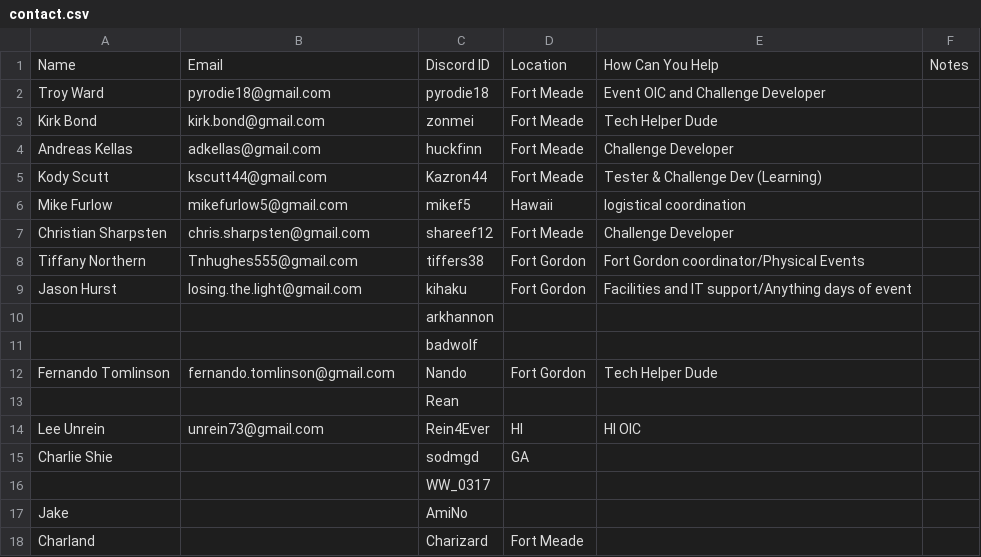
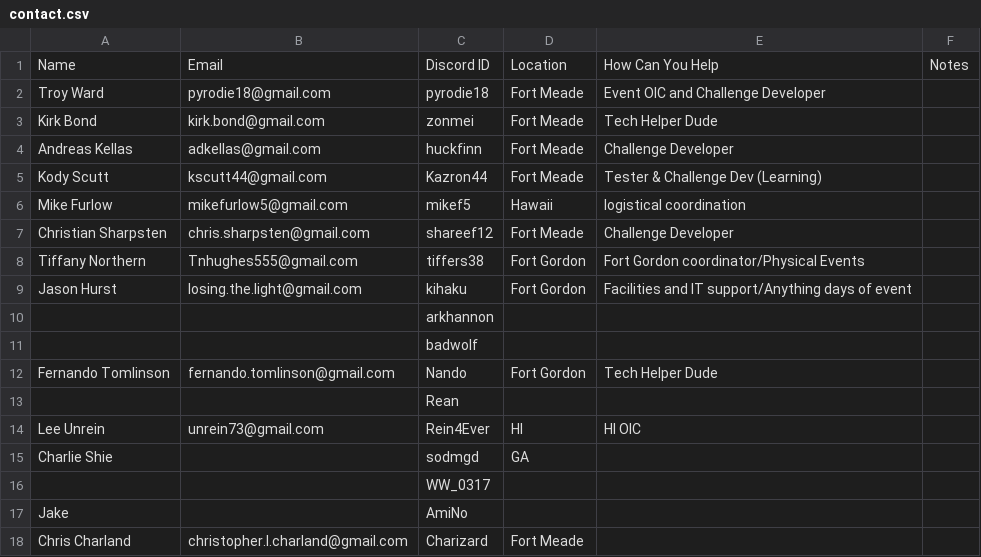
Before and after one commit to kirk-bond/ACSC-2018, a CSV file: contact.csv, drawn as a sheet.

Commit message:
Update contact.csv

```diff
--- a/contact.csv
+++ b/contact.csv
@@ -17,2 +17,2 @@ Charlie Shie,,sodmgd,GA,,
 Jake,,AmiNo,,,
-Charland,,Charizard,Fort Meade,,
+Chris Charland,christopher.l.charland@gmail.com,Charizard,Fort Meade,,
```
